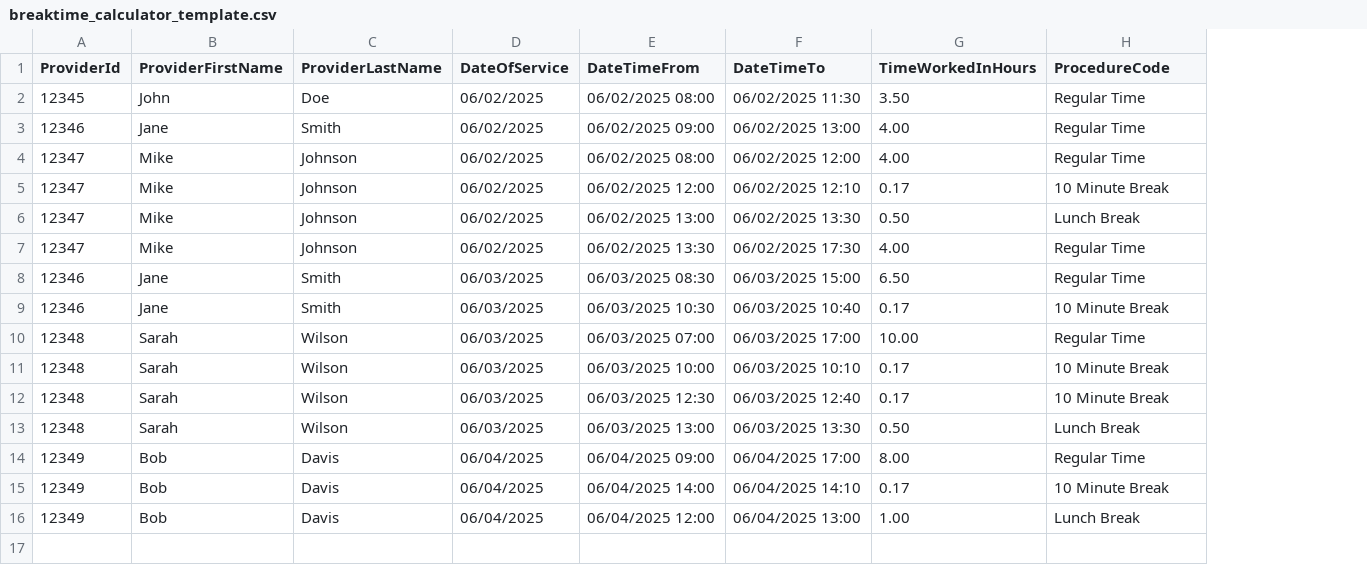
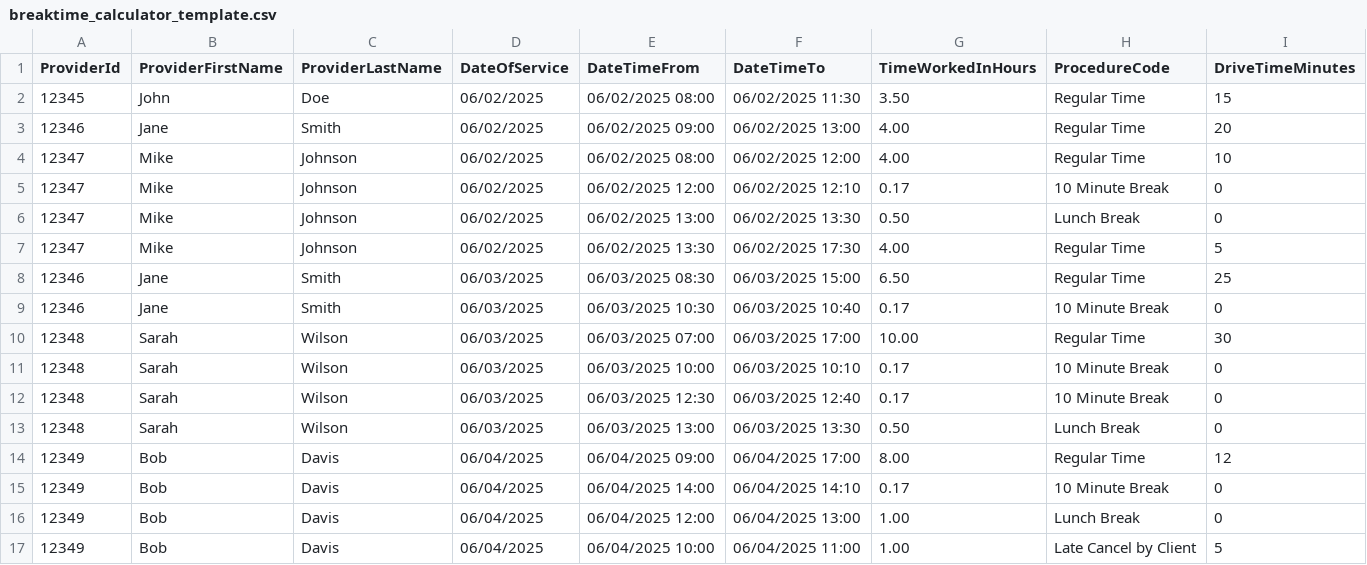
Before and after one commit to arun-gopi/breaktime-calculator, a CSV file: static/breaktime_calculator_template.csv, drawn as a sheet; the diff names each change by its address in the sheet, - before the commit and + after, or states it on an @@ line.

```diff
--- a/static/breaktime_calculator_template.csv
+++ b/static/breaktime_calculator_template.csv
+column I (DriveTimeMinutes), rows 2-16: 15 | 20 | 10 | 0 | 0 | 5 | 25 | 0 | 30 | 0 | 0 | 0 | 12 | 0 | 0
+row 17: 12349 | Bob | Davis | 06/04/2025 | 06/04/2025 10:00 | 06/04/2025 11:00 | 1.00 | Late Cancel by Client | 5
```
Also changed, not shown: 11 other files.
